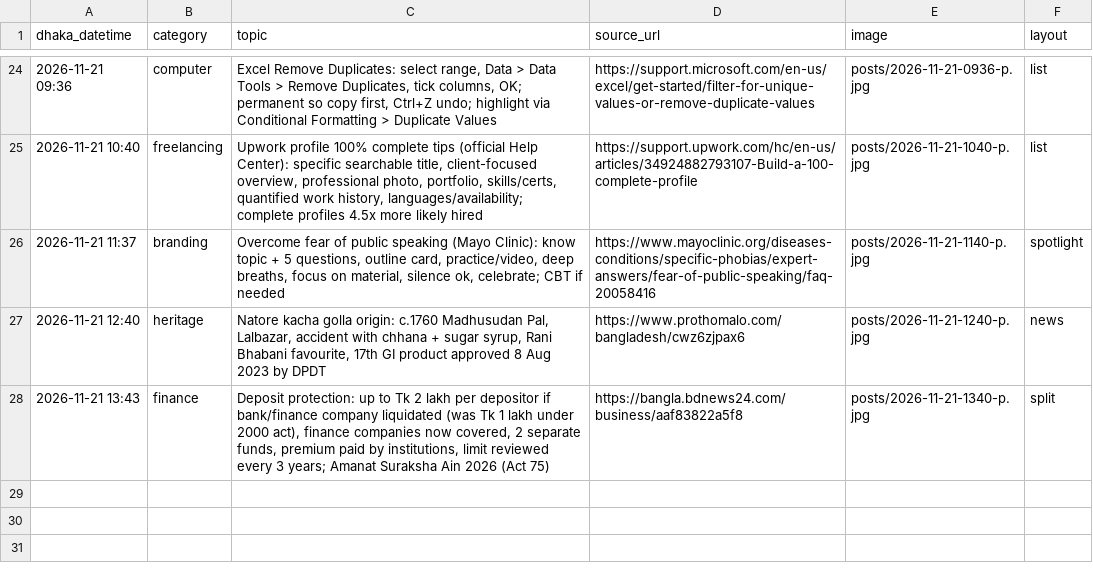
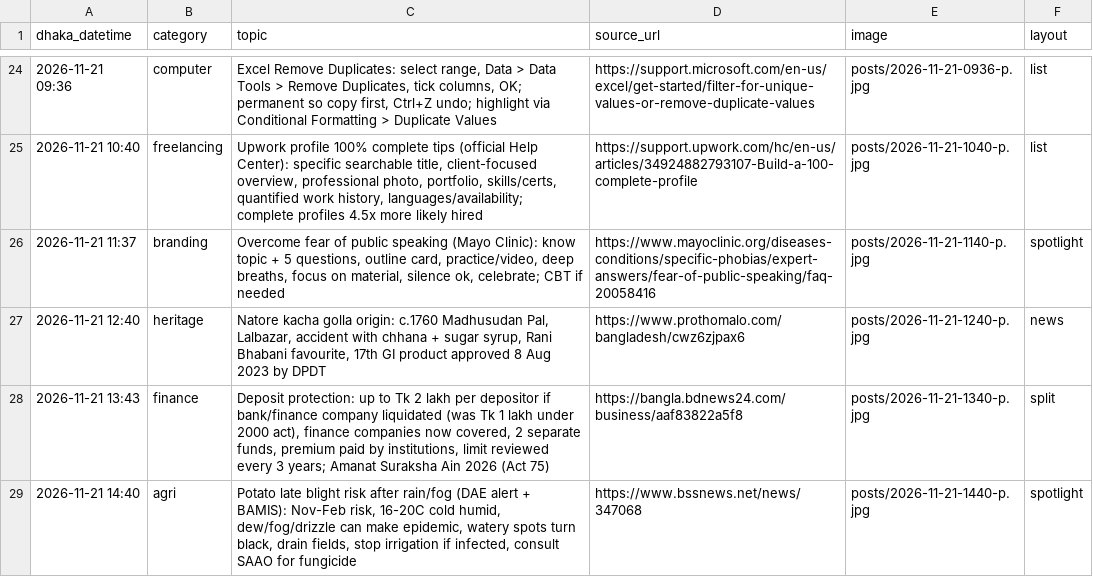
Before and after one commit to Rajibnt/codexnatore, a CSV file: ready/log.csv, drawn as a sheet; only a part is shown, gaps mark what is left out.

```diff
--- a/ready/log.csv
+++ b/ready/log.csv
@@ -28 +28,2 @@ dhaka_datetime,category,topic,source_url,image,layout
 2026-11-21 13:43,finance,"Deposit protection: up to Tk 2 lakh per depositor if bank/finance company liquidated (was Tk 1 lakh under 2000 act), finance companies now covered, 2 separate funds, premium paid by institutions, limit reviewed every 3 years; Amanat Suraksha Ain 2026 (Act 75)",https://bangla.bdnews24.com/business/aaf83822a5f8,posts/2026-11-21-1340-p.jpg,split
+2026-11-21 14:40,agri,"Potato late blight risk after rain/fog (DAE alert + BAMIS): Nov-Feb risk, 16-20C cold humid, dew/fog/drizzle can make epidemic, watery spots turn black, drain fields, stop irrigation if infected, consult SAAO for fungicide",https://www.bssnews.net/news/347068,posts/2026-11-21-1440-p.jpg,spotlight
```
Also changed, not shown: 3 other files.
